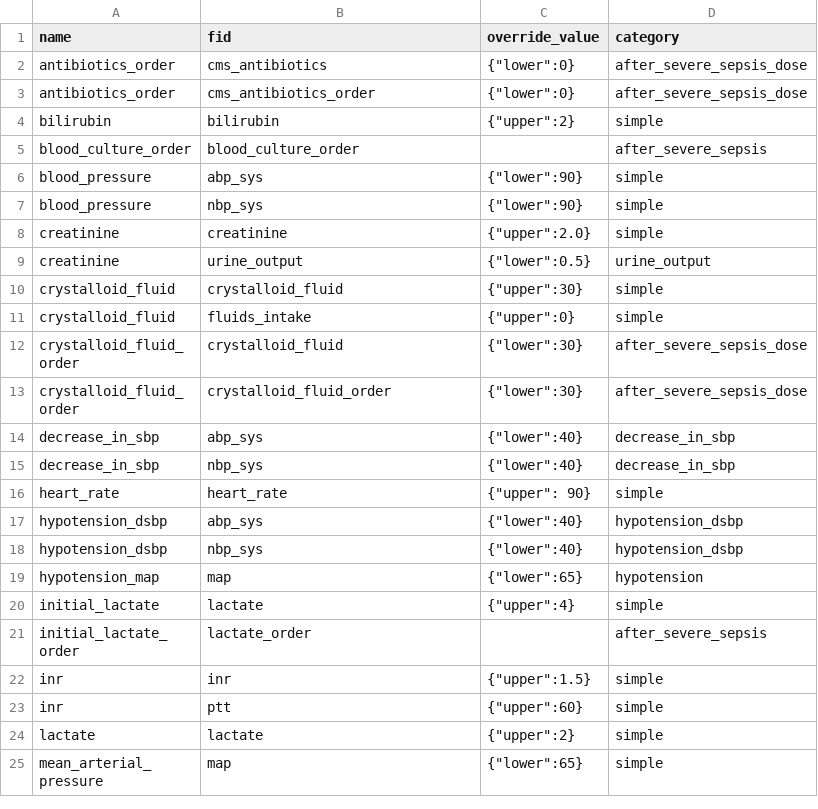
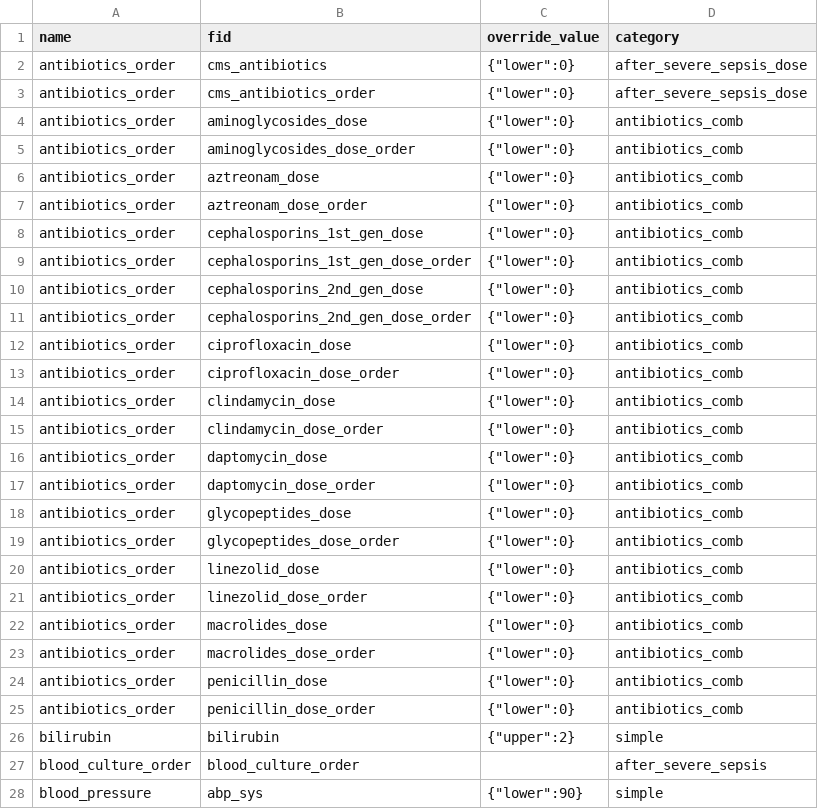
Before and after one commit to cloud-cds/cds-stack, a CSV file: db/criteria_default.csv, drawn as a sheet; only a part is shown; the shorter side is filled out with more unchanged rows; the diff names each change by its address in the sheet, - before the commit and + after, or states it on an @@ line.

Commit message:
load antibiotics comb to db

```diff
--- a/db/criteria_default.csv
+++ b/db/criteria_default.csv
+row 4: antibiotics_order | aminoglycosides_dose | {"lower":0} | antibiotics_comb
+row 5: antibiotics_order | aminoglycosides_dose_order | {"lower":0} | antibiotics_comb
+row 6: antibiotics_order | aztreonam_dose | {"lower":0} | antibiotics_comb
+row 7: antibiotics_order | aztreonam_dose_order | {"lower":0} | antibiotics_comb
+row 8: antibiotics_order | cephalosporins_1st_gen_dose | {"lower":0} | antibiotics_comb
+row 9: antibiotics_order | cephalosporins_1st_gen_dose_order | {"lower":0} | antibiotics_comb
+row 10: antibiotics_order | cephalosporins_2nd_gen_dose | {"lower":0} | antibiotics_comb
+row 11: antibiotics_order | cephalosporins_2nd_gen_dose_order | {"lower":0} | antibiotics_comb
+row 12: antibiotics_order | ciprofloxacin_dose | {"lower":0} | antibiotics_comb
+row 13: antibiotics_order | ciprofloxacin_dose_order | {"lower":0} | antibiotics_comb
+row 14: antibiotics_order | clindamycin_dose | {"lower":0} | antibiotics_comb
+row 15: antibiotics_order | clindamycin_dose_order | {"lower":0} | antibiotics_comb
+row 16: antibiotics_order | daptomycin_dose | {"lower":0} | antibiotics_comb
+row 17: antibiotics_order | daptomycin_dose_order | {"lower":0} | antibiotics_comb
+row 18: antibiotics_order | glycopeptides_dose | {"lower":0} | antibiotics_comb
+row 19: antibiotics_order | glycopeptides_dose_order | {"lower":0} | antibiotics_comb
+row 20: antibiotics_order | linezolid_dose | {"lower":0} | antibiotics_comb
+row 21: antibiotics_order | linezolid_dose_order | {"lower":0} | antibiotics_comb
+row 22: antibiotics_order | macrolides_dose | {"lower":0} | antibiotics_comb
+row 23: antibiotics_order | macrolides_dose_order | {"lower":0} | antibiotics_comb
+row 24: antibiotics_order | penicillin_dose | {"lower":0} | antibiotics_comb
+row 25: antibiotics_order | penicillin_dose_order | {"lower":0} | antibiotics_comb
```
Also changed, not shown: db/CDM_Feature.csv, 4 other files.
